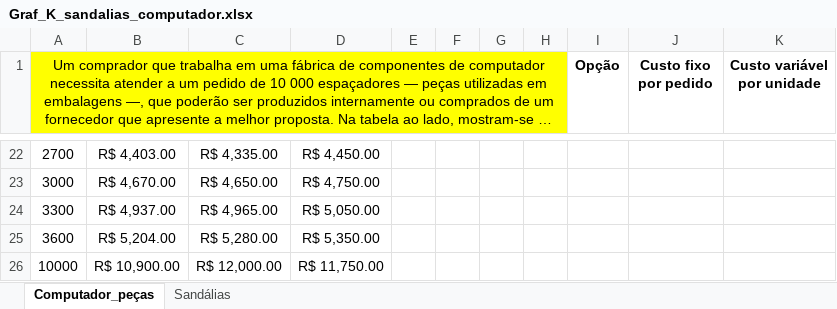
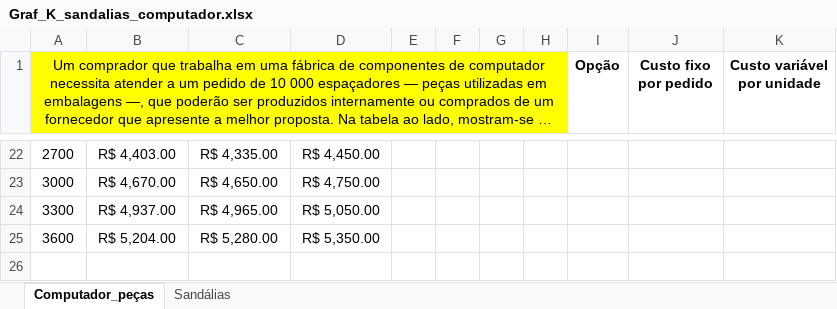
Before and after one commit to marcorangel73/Log_Inf, an Excel workbook: Graf_K_sandalias_computador.xlsx, sheet Computador_peças, drawn as a sheet; only a part is shown, gaps mark what is left out; long unchanged cells end in …; values as stored, in another font and other column widths than the file's, no borders; charts and pictures not drawn; the diff names each change by its address in the sheet, - before the commit and + after, or states it on an @@ line.

Commit message:
Add files via upload

```diff
--- a/Graf_K_sandalias_computador.xlsx (sheet Computador_peças)
+++ b/Graf_K_sandalias_computador.xlsx (sheet Computador_peças)
-row 26: 10000 | R$ 10,900.00 | R$ 12,000.00 | R$ 11,750.00
```
Also changed, not shown: charts or pictures.
